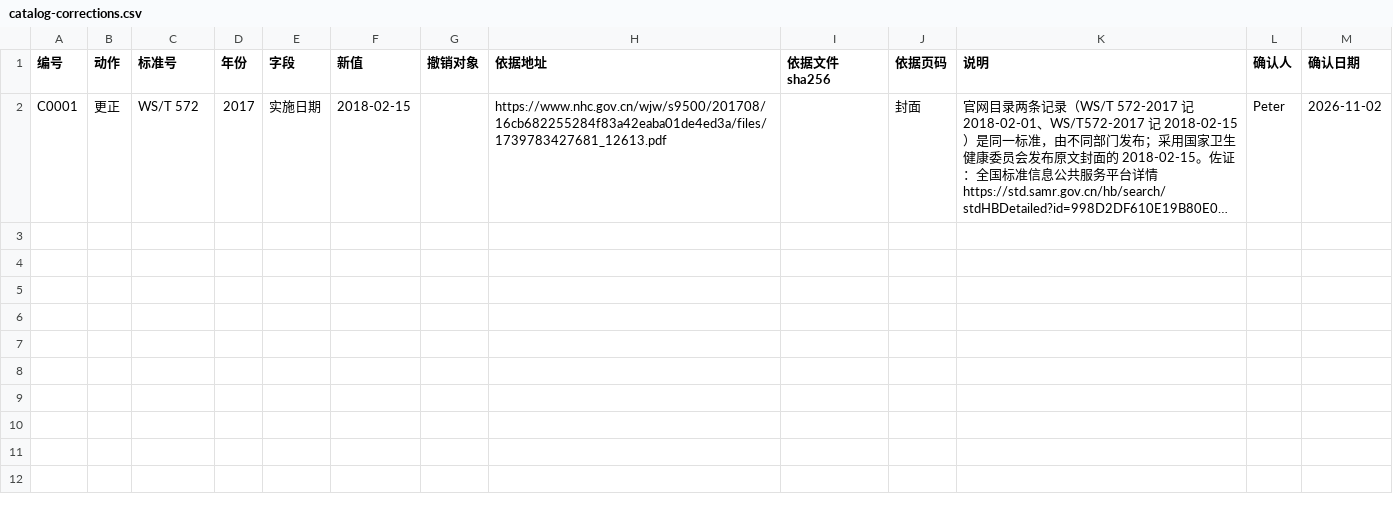
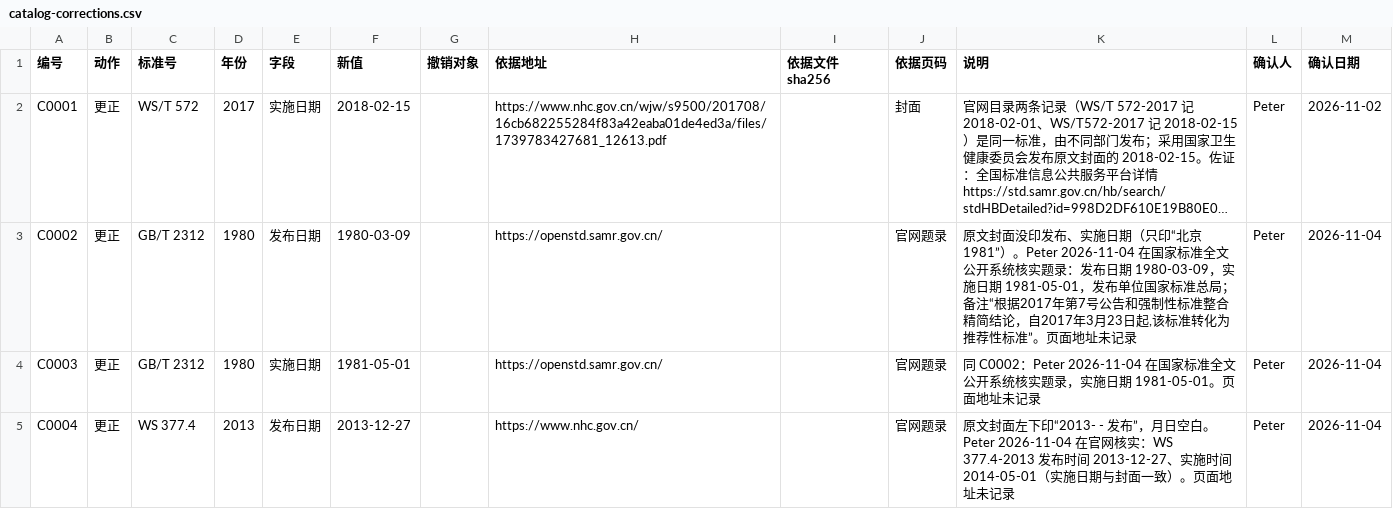
Before and after one commit to peterkis/hdip, a CSV file: data/standards/catalog-corrections.csv, drawn as a sheet; long unchanged cells end in …; the diff names each change by its address in the sheet, - before the commit and + after, or states it on an @@ line.

```diff
--- a/data/standards/catalog-corrections.csv
+++ b/data/standards/catalog-corrections.csv
+row 3: C0002 | 更正 | GB/T 2312 | 1980 | 发布日期 | 1980-03-09 |  | https://openstd.samr.gov.cn/ |  | 官网题录 | 原文封面没印发布、实施日期（只印“北京 1981”）。Peter 2026-11-04 在国家标准全文公开系统核实题录：发布日期 1980-03-09，实施日期 1981-05-01，发布单位国家标准总局；备注“根据2017年第7号公告和强制性标准整合精简结论，自2017年3月23日起,该标准转化为推荐性标准”。页面地址未记录 | Peter | 2026-11-04
+row 4: C0003 | 更正 | GB/T 2312 | 1980 | 实施日期 | 1981-05-01 |  | https://openstd.samr.gov.cn/ |  | 官网题录 | 同 C0002：Peter 2026-11-04 在国家标准全文公开系统核实题录，实施日期 1981-05-01。页面地址未记录 | Peter | 2026-11-04
+row 5: C0004 | 更正 | WS 377.4 | 2013 | 发布日期 | 2013-12-27 |  | https://www.nhc.gov.cn/ |  | 官网题录 | 原文封面左下印“2013- - 发布”，月日空白。Peter 2026-11-04 在官网核实：WS 377.4-2013 发布时间 2013-12-27、实施时间 2014-05-01（实施日期与封面一致）。页面地址未记录 | Peter | 2026-11-04
```
Also changed, not shown: 3 other files.
